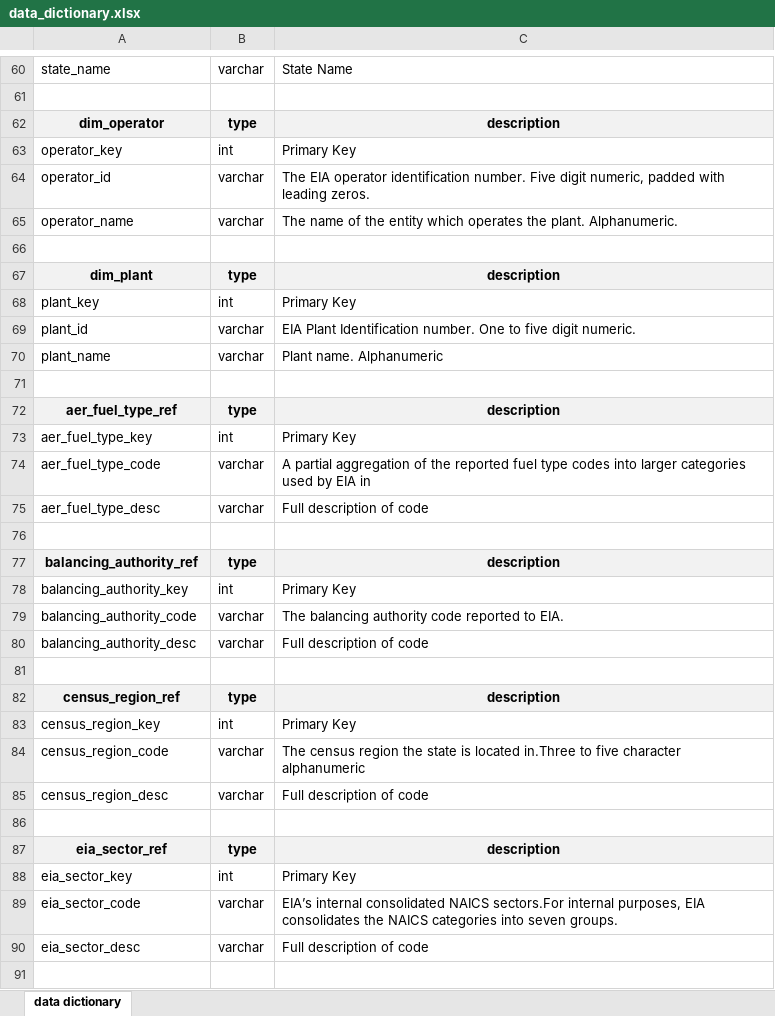
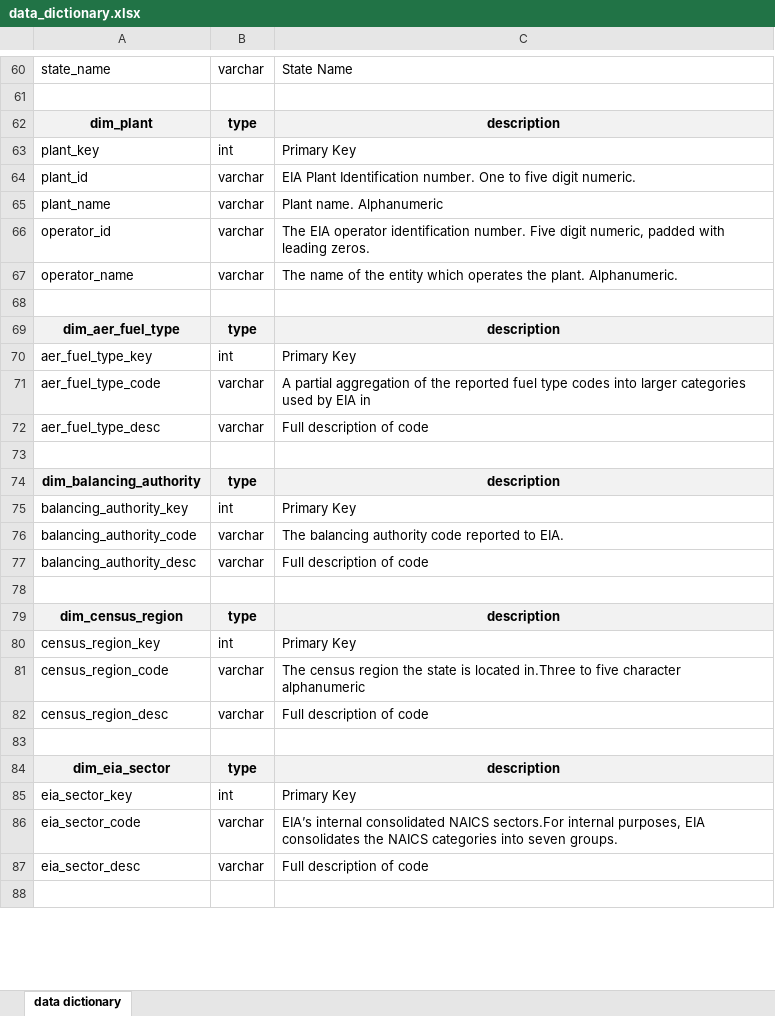
Before and after one commit to jamesrobsn/udacity-dend-jr, an Excel workbook: data_dictionary.xlsx, sheet data dictionary, drawn as a sheet; only a part is shown, gaps mark what is left out; values as stored, in another font and other column widths than the file's, no borders; removed rows and columns are numbered as before the commit, all else as after; the diff covers the shown part only; the diff names each change by its address in the sheet, - before the commit and + after, or states it on an @@ line.

Commit message:
Updated data dictionary and model

```diff
--- a/data_dictionary.xlsx (sheet data dictionary)
+++ b/data_dictionary.xlsx (sheet data dictionary)
-row 62: dim_operator | type | description
-row 63: operator_key | int | Primary Key
-row 66: (empty)
@@ row 64 moved to row 66: operator_id @@
@@ row 65 moved to row 67: operator_name @@
-A69: aer_fuel_type_ref
+A69: dim_aer_fuel_type
-A74: balancing_authority_ref
+A74: dim_balancing_authority
-A79: census_region_ref
+A79: dim_census_region
-A84: eia_sector_ref
+A84: dim_eia_sector
```
Also changed, not shown: 3 edited cells elsewhere in this sheet, model.xlsx, 1 other file.
